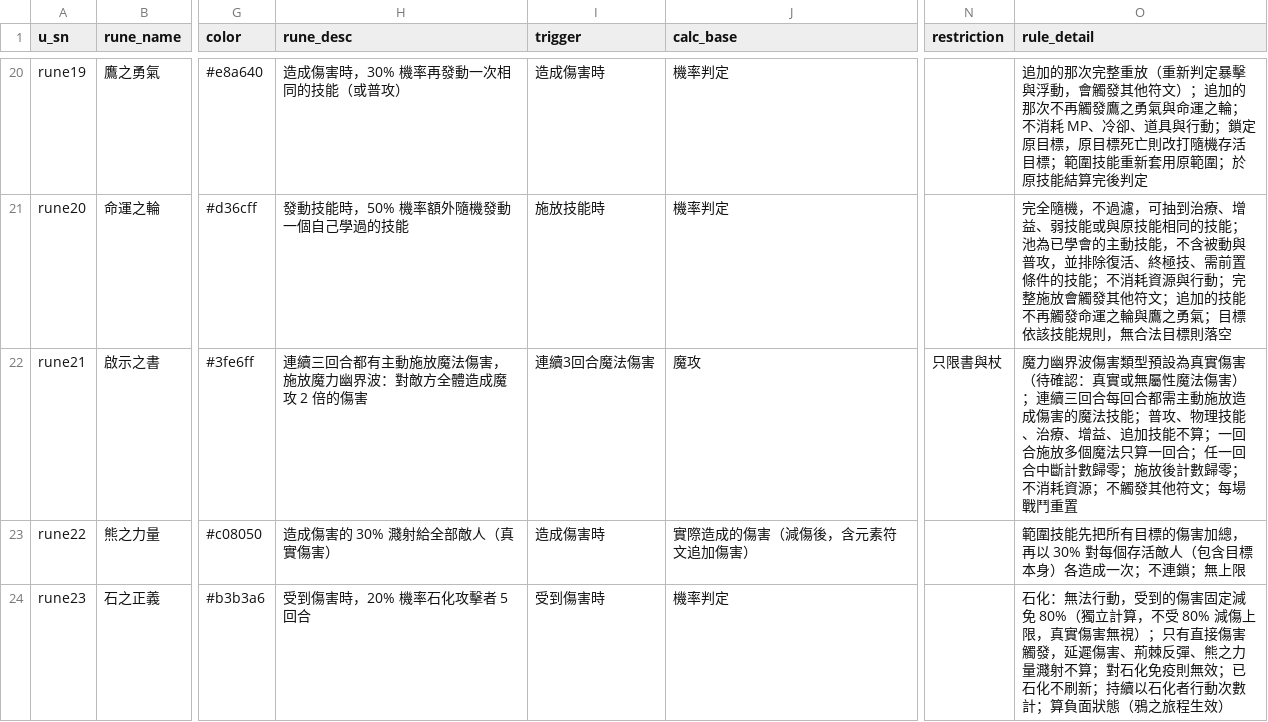
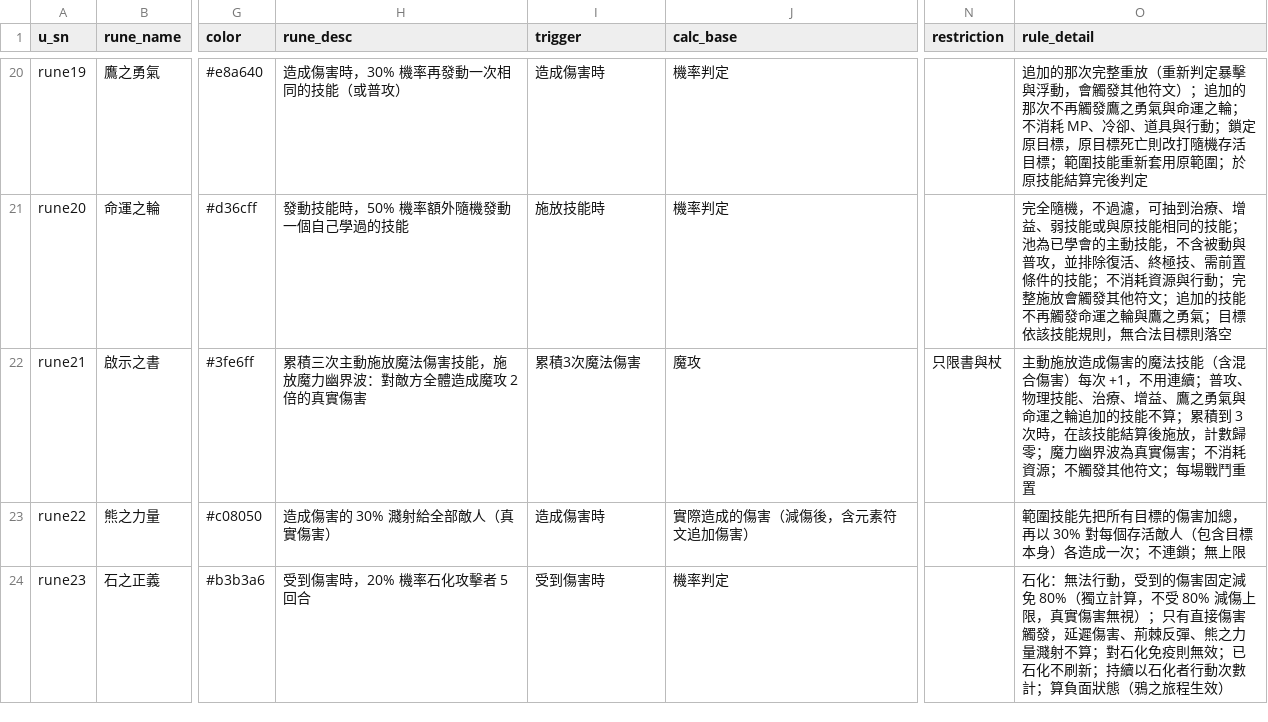
Before and after one commit to minruuwu/bigadventure, a CSV file: assets/data/rune_info.csv, drawn as a sheet; only a part is shown, gaps mark what is left out; the diff names each change by its address in the sheet, - before the commit and + after, or states it on an @@ line.

```diff
--- a/assets/data/rune_info.csv
+++ b/assets/data/rune_info.csv
-H22 (rune_desc): 連續三回合都有主動施放魔法傷害，施放魔力幽界波：對敵方全體造成魔攻 2 倍的傷害
+H22 (rune_desc): 累積三次主動施放魔法傷害技能，施放魔力幽界波：對敵方全體造成魔攻 2 倍的真實傷害
-I22 (trigger): 連續3回合魔法傷害
+I22 (trigger): 累積3次魔法傷害
-O22 (rule_detail): 魔力幽界波傷害類型預設為真實傷害（待確認：真實或無屬性魔法傷害）；連續三回合每回合都需主動施放造成傷害的魔法技能；普攻、物理技能、治療、增益、追加技能不算；一回合施放多個魔法只算一回合；任一回合中斷計數歸零；施放後計數歸零；不消耗…
+O22 (rule_detail): 主動施放造成傷害的魔法技能（含混合傷害）每次 +1，不用連續；普攻、物理技能、治療、增益、鷹之勇氣與命運之輪追加的技能不算；累積到 3 次時，在該技能結算後施放，計數歸零；魔力幽界波為真實傷害；不消耗…
```
Also changed, not shown: 5 other files.
